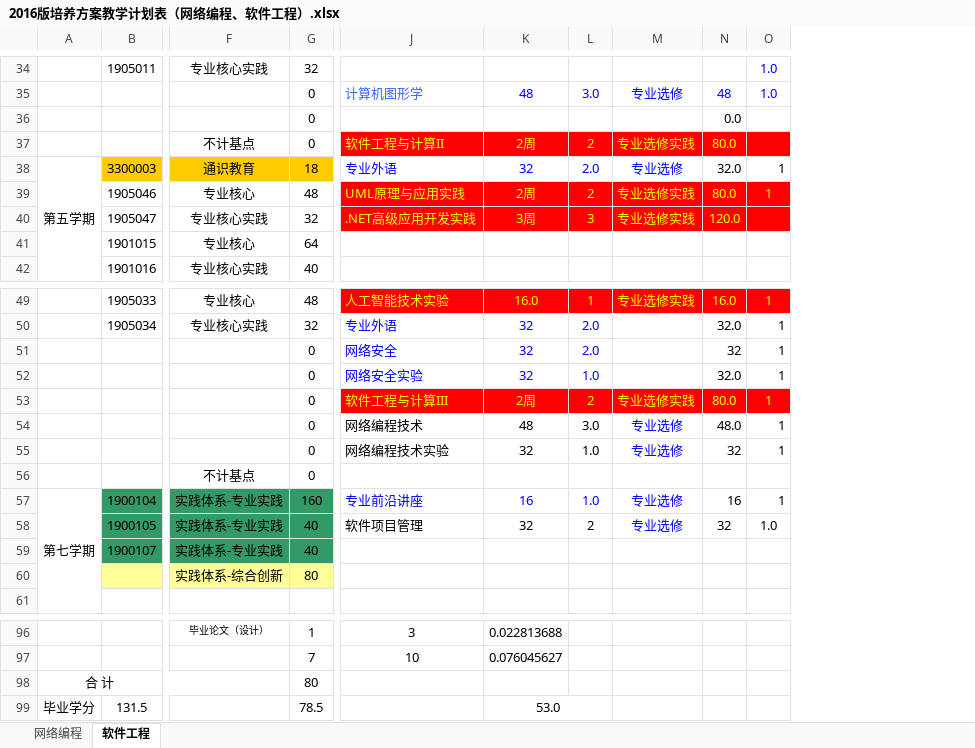
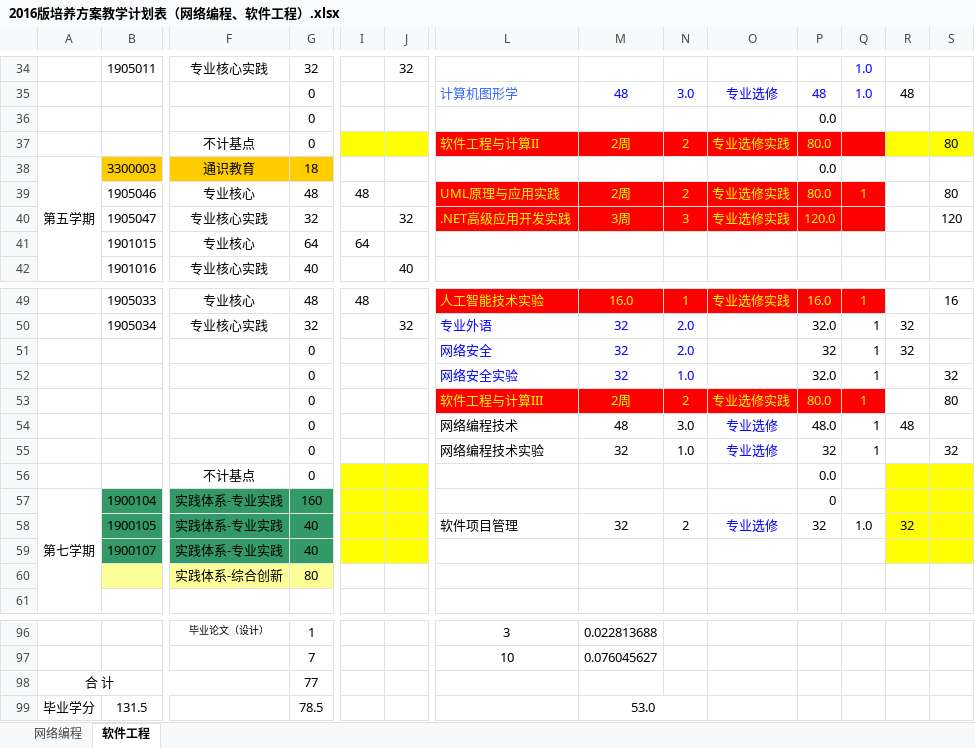
Before and after one commit to ciecclm/2016-, an Excel workbook: 2016版培养方案教学计划表（网络编程、软件工程）.xlsx, sheet 软件工程, drawn as a sheet; only a part is shown, gaps mark what is left out; values as stored, in another font and other column widths than the file's, no borders; addresses are those after the commit; the diff covers the shown part only; the diff names each change by its address in the sheet, - before the commit and + after, or states it on an @@ line.

```diff
--- a/2016版培养方案教学计划表（网络编程、软件工程）.xlsx (sheet 软件工程)
+++ b/2016版培养方案教学计划表（网络编程、软件工程）.xlsx (sheet 软件工程)
+column I, rows 39-41: 48 |  | 64; row 49: 48
+column J, rows 34-42: 32 |  |  |  |  |  | 32 |  | 40; row 50: 32
+column R, row 35: 48; rows 50-58: 32 | 32 |  |  | 48 |  |  |  | 32
+column S, rows 37-40: 80 |  | 80 | 120; rows 49-55: 16 |  |  | 32 | 80 |  | 32
-L38: 专业外语
+L38: (empty)
-M38: 32
+M38: (empty)
-N38: 2.0
+N38: (empty)
-O38: 专业选修
+O38: (empty)
-P38: 32.0
+P38: 0.0
-Q38: 1
+Q38: (empty)
-P56: (empty)
+P56: 0.0
-L57: 专业前沿讲座
+L57: (empty)
-M57: 16
+M57: (empty)
-N57: 1.0
+N57: (empty)
-O57: 专业选修
+O57: (empty)
-P57: 16
+P57: 0
-Q57: 1
+Q57: (empty)
-G98: 80
+G98: 77
```
Also changed, not shown: 2 added rows, 2 removed rows and 20 edited cells elsewhere in this sheet, sheet 网络编程, formulas that keep their value, 2 other files.
